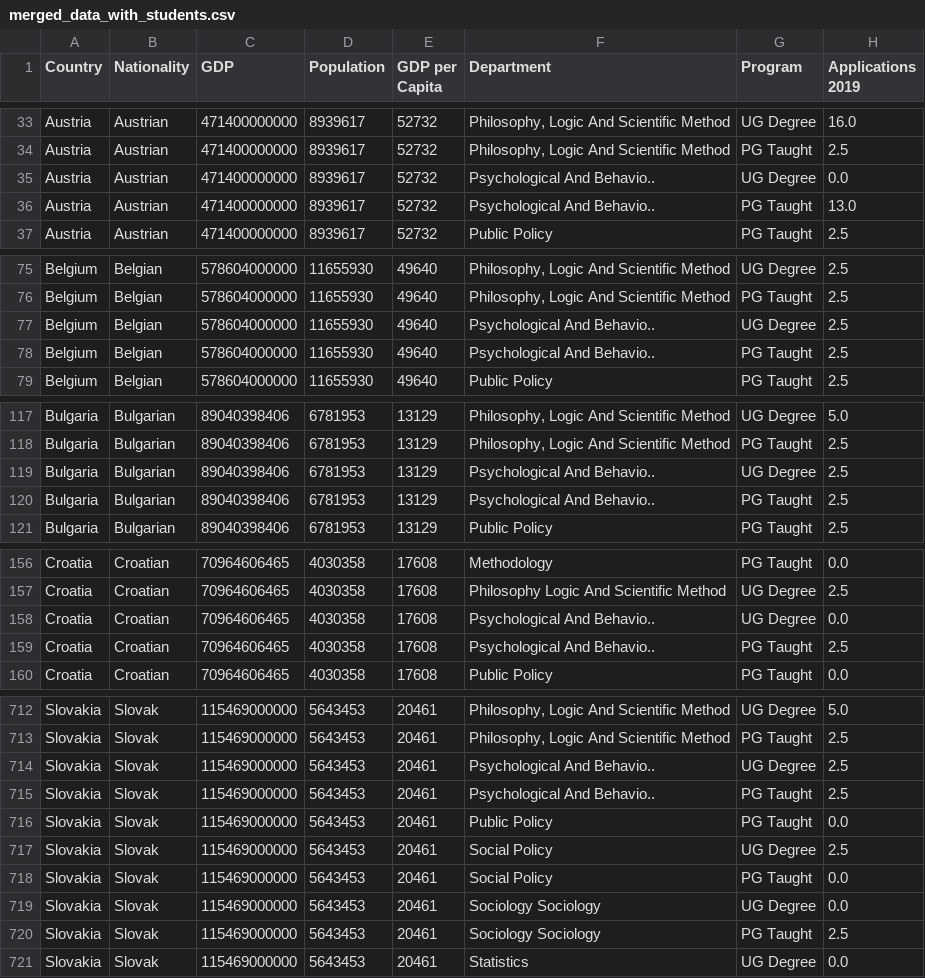
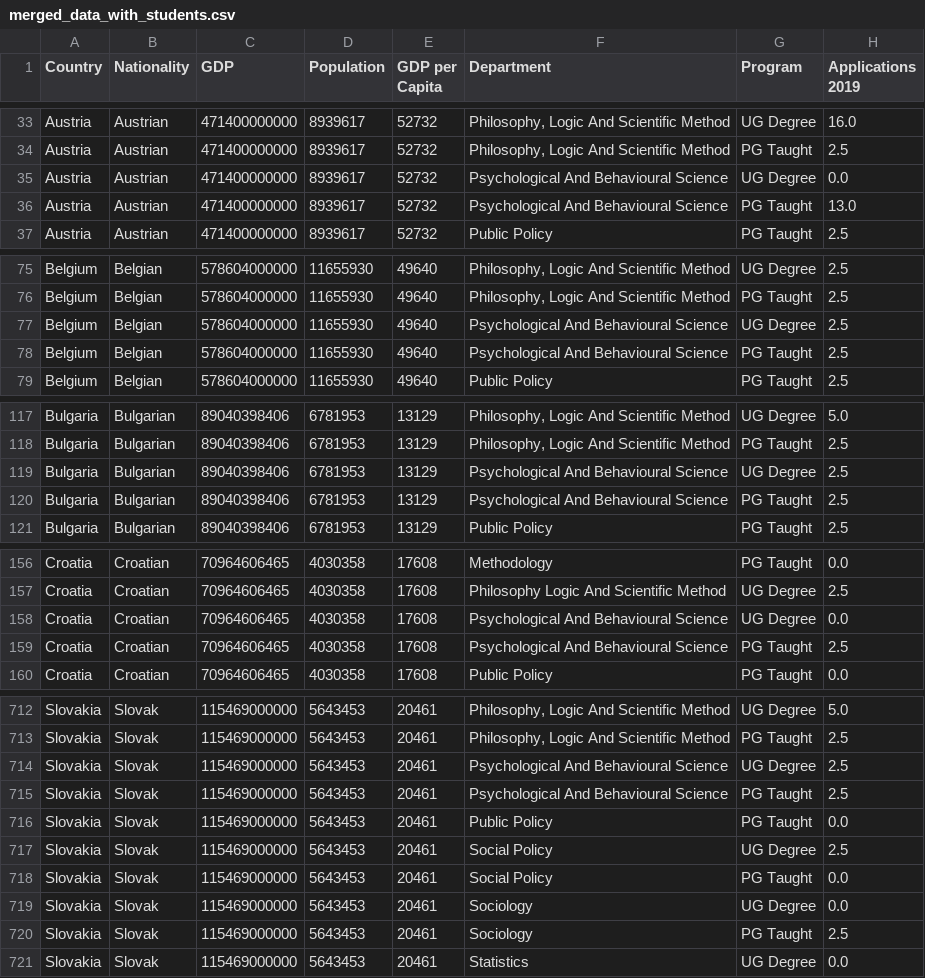
Before and after one commit to ascneuenheim/ST115_Brexit, a CSV file: Data/merged_data_with_students.csv, drawn as a sheet; only a part is shown, gaps mark what is left out; the diff covers the shown part only; the diff names each change by its address in the sheet, - before the commit and + after, or states it on an @@ line.

```diff
--- a/Data/merged_data_with_students.csv
+++ b/Data/merged_data_with_students.csv
-F35:F36 (Department): Psychological And Behavio..
+F35:F36 (Department): Psychological And Behavioural Science
-F77:F78 (Department): Psychological And Behavio..
+F77:F78 (Department): Psychological And Behavioural Science
-F119:F120 (Department): Psychological And Behavio..
+F119:F120 (Department): Psychological And Behavioural Science
-F158:F159 (Department): Psychological And Behavio..
+F158:F159 (Department): Psychological And Behavioural Science
-F714:F715 (Department): Psychological And Behavio..
+F714:F715 (Department): Psychological And Behavioural Science
-F719:F720 (Department): Sociology Sociology
+F719:F720 (Department): Sociology
```
Also changed, not shown: 30 edited cells elsewhere in this file, Data/Florian_Wirtz_eigentlich_noch_was_mit_der.csv, Data/TuitionFees/FinalTableFees.csv, 28 other files.
